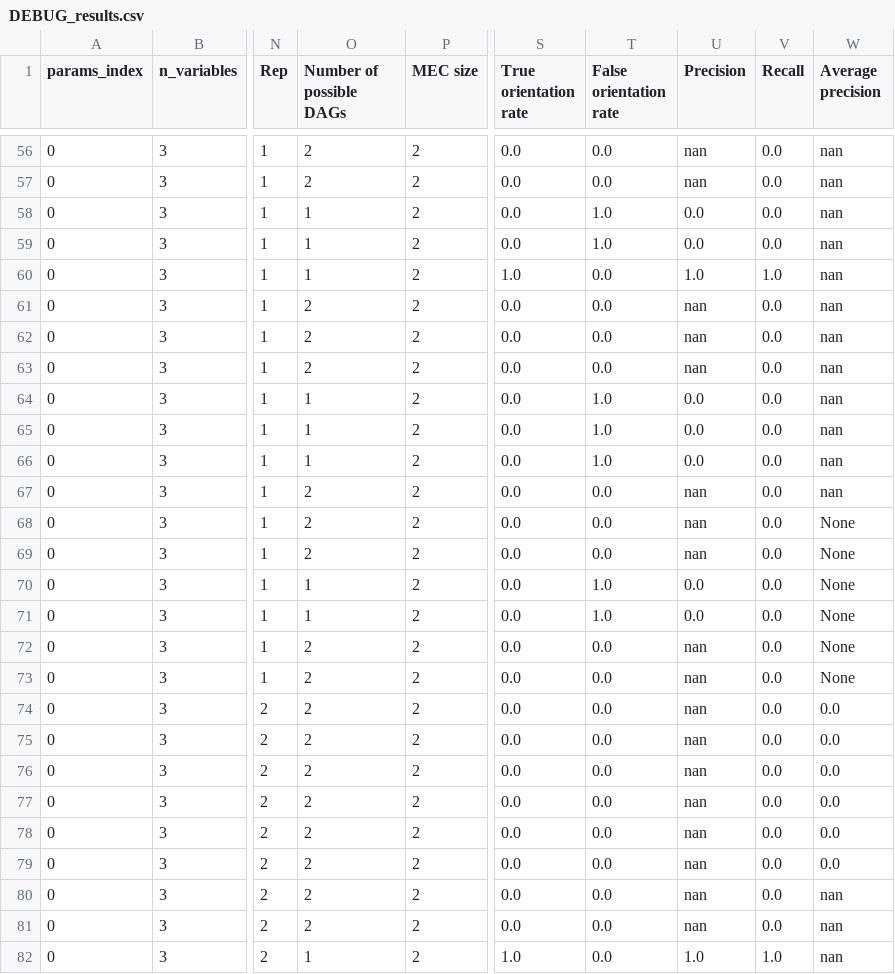
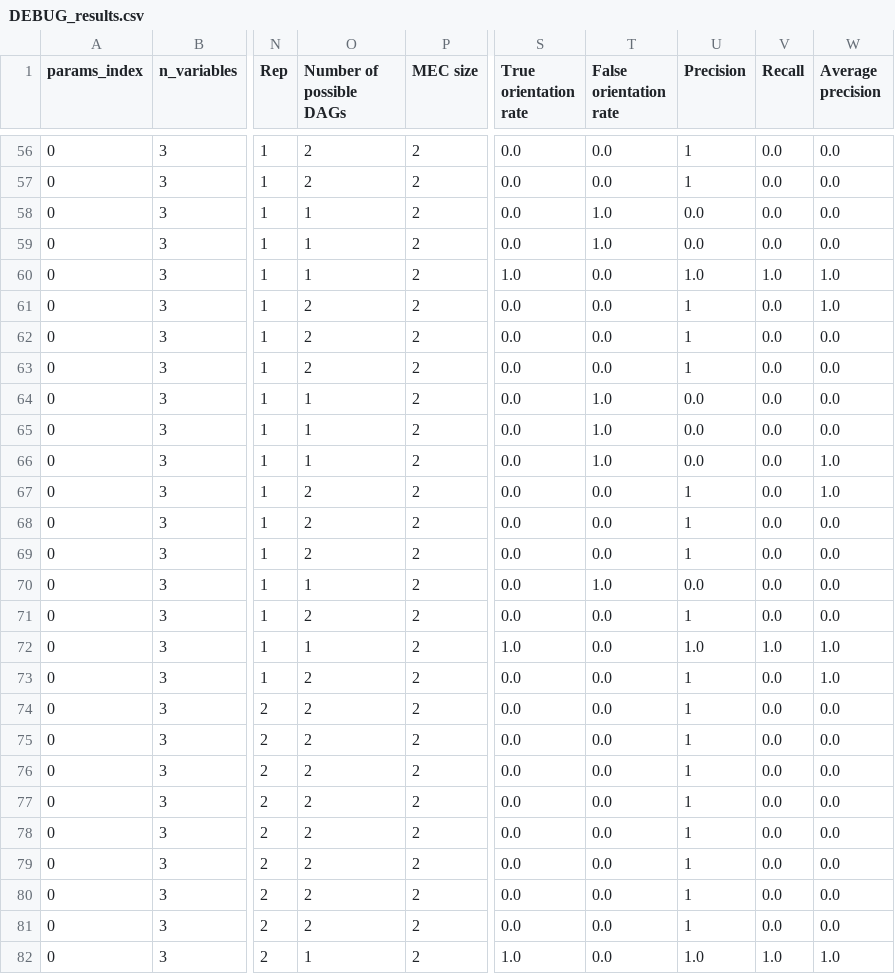
Before and after one commit to rflperry/sparse_shift, a CSV file: experiments/main_simulations/results/DEBUG_results.csv, drawn as a sheet; only a part is shown, gaps mark what is left out; the diff covers the shown part only; the diff names each change by its address in the sheet, - before the commit and + after, or states it on an @@ line.

```diff
--- a/experiments/main_simulations/results/DEBUG_results.csv
+++ b/experiments/main_simulations/results/DEBUG_results.csv
-U56:U57 (Precision): nan
+U56:U57 (Precision): 1
-W56:W59 (Average precision): nan
+W56:W59 (Average precision): 0.0
-W60:W61 (Average precision): nan
+W60:W61 (Average precision): 1.0
-U61:U63 (Precision): nan
+U61:U63 (Precision): 1
-W62:W65 (Average precision): nan
+W62:W65 (Average precision): 0.0
-W66:W67 (Average precision): nan
+W66:W67 (Average precision): 1.0
-U67:U69 (Precision): nan
+U67:U69 (Precision): 1
-W68:W71 (Average precision): None
+W68:W71 (Average precision): 0.0
-O71 (Number of possible DAGs): 1
+O71 (Number of possible DAGs): 2
-T71 (False orientation rate): 1.0
+T71 (False orientation rate): 0.0
-U71 (Precision): 0.0
+U71 (Precision): 1
-O72 (Number of possible DAGs): 2
+O72 (Number of possible DAGs): 1
-S72 (True orientation rate): 0.0
+S72 (True orientation rate): 1.0
-U72 (Precision): nan
+U72 (Precision): 1.0
-V72 (Recall): 0.0
+V72 (Recall): 1.0
-W72:W73 (Average precision): None
+W72:W73 (Average precision): 1.0
-U73:U81 (Precision): nan
+U73:U81 (Precision): 1
-W80:W81 (Average precision): nan
+W80:W81 (Average precision): 0.0
-W82 (Average precision): nan
+W82 (Average precision): 1.0
```
Also changed, not shown: 138 edited cells elsewhere in this file, 10 other files.
